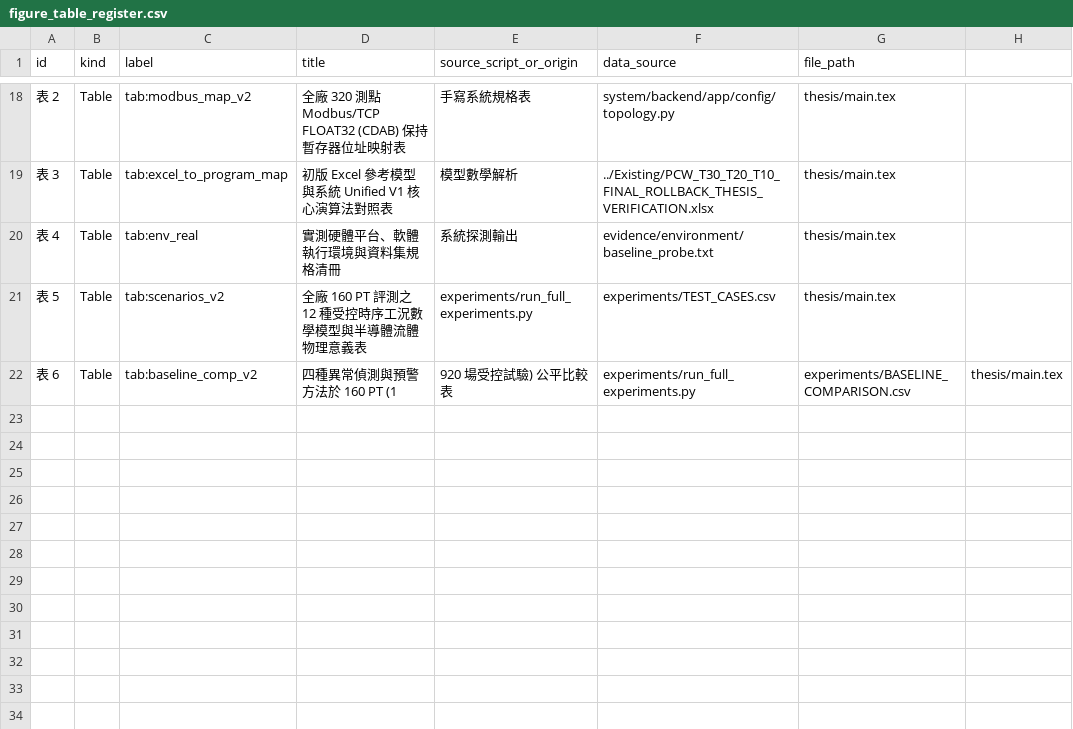
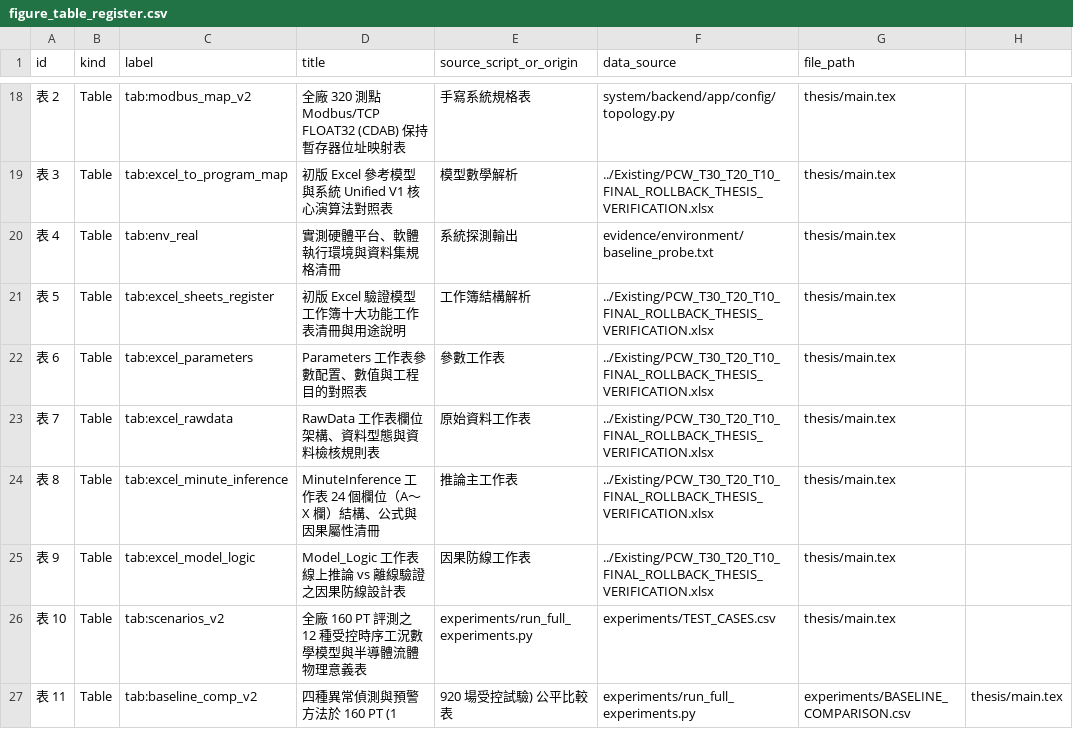
Before and after one commit to benchen1981/PCW-SCADA-System-Final, a CSV file: thesis/figure_table_register.csv, drawn as a sheet; only a part is shown, gaps mark what is left out.

Commit message:
docs(thesis): comprehensively document Excel dataset sheets and columns in Chapter 4, update 56-page PDF, 5.7MB Word docs with all 15 figures, and update checksums

```diff
--- a/thesis/figure_table_register.csv
+++ b/thesis/figure_table_register.csv
@@ -20,3 +20,8 @@ id,kind,label,title,source_script_or_origin,data_source,file_path
 表 4,Table,tab:env_real,實測硬體平台、軟體執行環境與資料集規格清冊,系統探測輸出,evidence/environment/baseline_probe.txt,thesis/main.tex
-表 5,Table,tab:scenarios_v2,全廠 160 PT 評測之 12 種受控時序工況數學模型與半導體流體物理意義表,experiments/run_full_experiments.py,experiments/TEST_CASES.csv,thesis/main.tex
-表 6,Table,tab:baseline_comp_v2,四種異常偵測與預警方法於 160 PT (1,920 場受控試驗) 公平比較表,experiments/run_full_experiments.py,experiments/BASELINE_COMPARISON.csv,thesis/main.tex
+表 5,Table,tab:excel_sheets_register,初版 Excel 驗證模型工作簿十大功能工作表清冊與用途說明,工作簿結構解析,../Existing/PCW_T30_T20_T10_FINAL_ROLLBACK_THESIS_VERIFICATION.xlsx,thesis/main.tex
+表 6,Table,tab:excel_parameters,Parameters 工作表參數配置、數值與工程目的對照表,參數工作表,../Existing/PCW_T30_T20_T10_FINAL_ROLLBACK_THESIS_VERIFICATION.xlsx,thesis/main.tex
+表 7,Table,tab:excel_rawdata,RawData 工作表欄位架構、資料型態與資料檢核規則表,原始資料工作表,../Existing/PCW_T30_T20_T10_FINAL_ROLLBACK_THESIS_VERIFICATION.xlsx,thesis/main.tex
+表 8,Table,tab:excel_minute_inference,MinuteInference 工作表 24 個欄位（A～X 欄）結構、公式與因果屬性清冊,推論主工作表,../Existing/PCW_T30_T20_T10_FINAL_ROLLBACK_THESIS_VERIFICATION.xlsx,thesis/main.tex
+表 9,Table,tab:excel_model_logic,Model_Logic 工作表線上推論 vs 離線驗證之因果防線設計表,因果防線工作表,../Existing/PCW_T30_T20_T10_FINAL_ROLLBACK_THESIS_VERIFICATION.xlsx,thesis/main.tex
+表 10,Table,tab:scenarios_v2,全廠 160 PT 評測之 12 種受控時序工況數學模型與半導體流體物理意義表,experiments/run_full_experiments.py,experiments/TEST_CASES.csv,thesis/main.tex
+表 11,Table,tab:baseline_comp_v2,四種異常偵測與預警方法於 160 PT (1,920 場受控試驗) 公平比較表,experiments/run_full_experiments.py,experiments/BASELINE_COMPARISON.csv,thesis/main.tex
```
Also changed, not shown: 17 other files.
